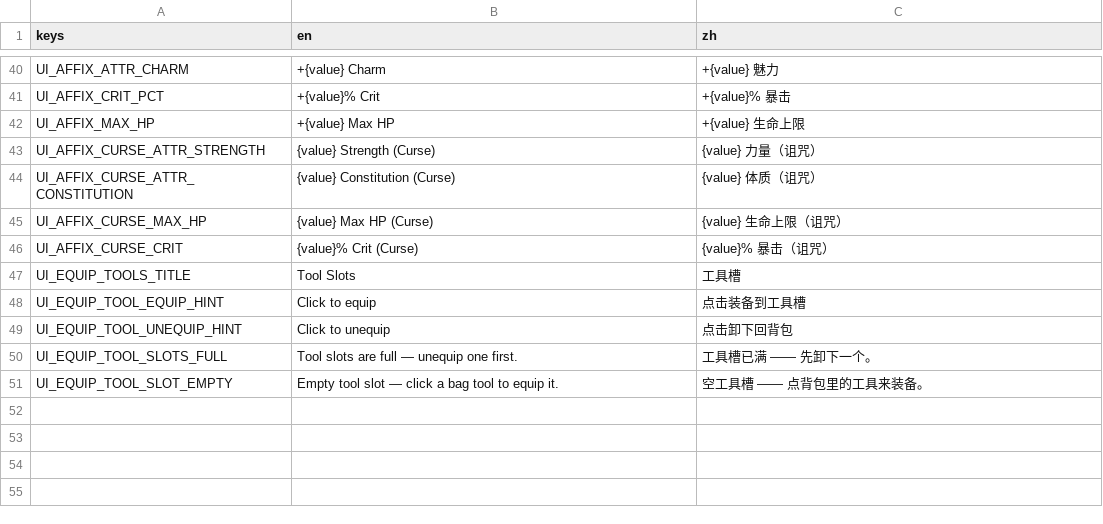
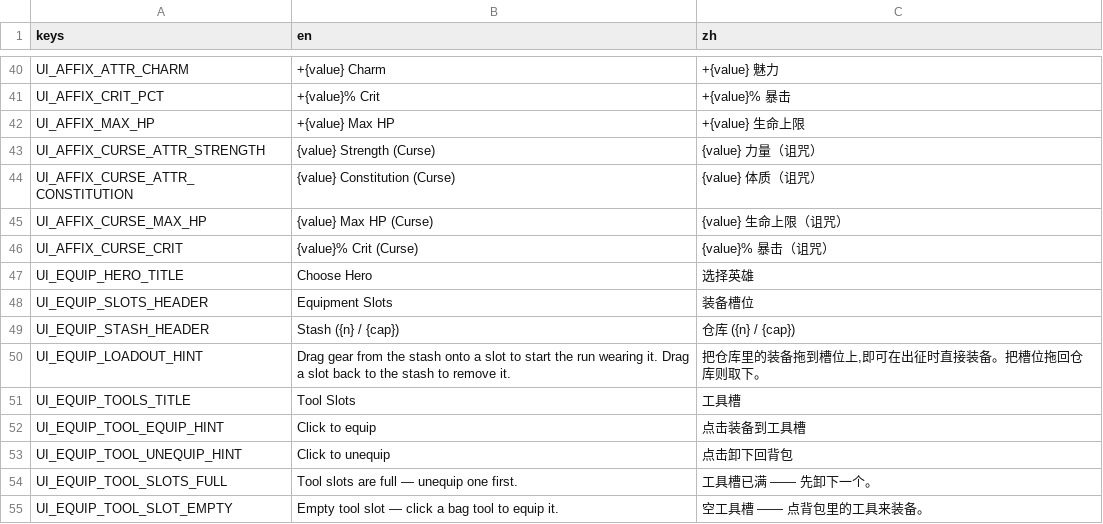
Before and after one commit to Jelly13124/Cardgame, a CSV file: assets/translations/ui_equipment.csv, drawn as a sheet; only a part is shown, gaps mark what is left out; the diff names each change by its address in the sheet, - before the commit and + after, or states it on an @@ line.

```diff
--- a/assets/translations/ui_equipment.csv
+++ b/assets/translations/ui_equipment.csv
+row 47: UI_EQUIP_HERO_TITLE | Choose Hero | 选择英雄
+row 48: UI_EQUIP_SLOTS_HEADER | Equipment Slots | 装备槽位
+row 49: UI_EQUIP_STASH_HEADER | Stash ({n} / {cap}) | 仓库 ({n} / {cap})
+row 50: UI_EQUIP_LOADOUT_HINT | Drag gear from the stash onto a slot to start the run wearing it. Drag a slot back to the stash to remove it. | 把仓库里的装备拖到槽位上,即可在出征时直接装备。把槽位拖回仓库则取下。
```
Also changed, not shown: assets/translations/ui_home.csv, 8 other files.
